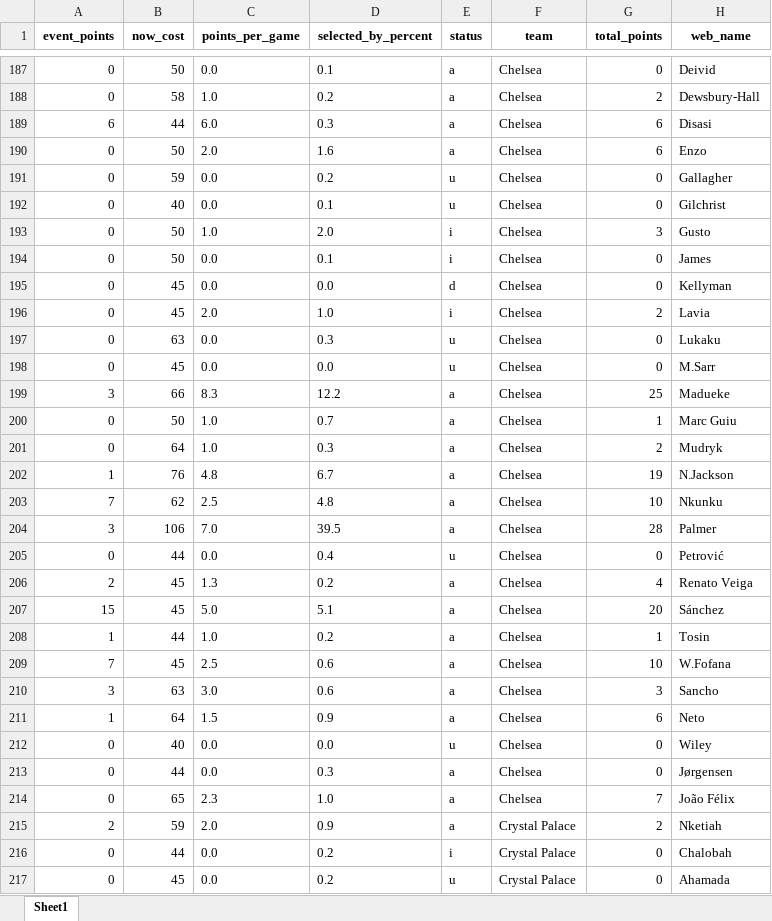
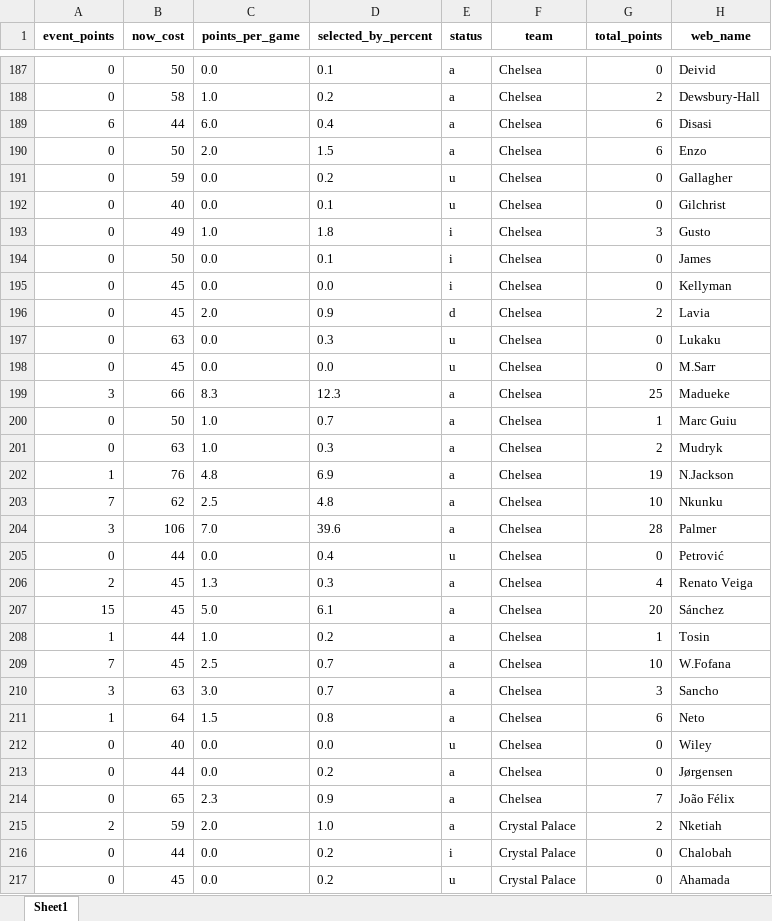
Before and after one commit to rio-v/FPL_24_25, an Excel workbook: data/players_Gameweek_4.xlsx, sheet Sheet1, drawn as a sheet; only a part is shown, gaps mark what is left out; values as stored, in another font and other column widths than the file's, no borders; the diff covers the shown part only; the diff names each change by its address in the sheet, - before the commit and + after, or states it on an @@ line.

```diff
--- a/data/players_Gameweek_4.xlsx (sheet Sheet1)
+++ b/data/players_Gameweek_4.xlsx (sheet Sheet1)
-D189 (selected_by_percent): 0.3
+D189 (selected_by_percent): 0.4
-D190 (selected_by_percent): 1.6
+D190 (selected_by_percent): 1.5
-B193 (now_cost): 50
+B193 (now_cost): 49
-D193 (selected_by_percent): 2.0
+D193 (selected_by_percent): 1.8
-E195 (status): d
+E195 (status): i
-D196 (selected_by_percent): 1.0
+D196 (selected_by_percent): 0.9
-E196 (status): i
+E196 (status): d
-D199 (selected_by_percent): 12.2
+D199 (selected_by_percent): 12.3
-B201 (now_cost): 64
+B201 (now_cost): 63
-D202 (selected_by_percent): 6.7
+D202 (selected_by_percent): 6.9
-D204 (selected_by_percent): 39.5
+D204 (selected_by_percent): 39.6
-D206 (selected_by_percent): 0.2
+D206 (selected_by_percent): 0.3
-D207 (selected_by_percent): 5.1
+D207 (selected_by_percent): 6.1
-D209:D210 (selected_by_percent): 0.6
+D209:D210 (selected_by_percent): 0.7
-D211 (selected_by_percent): 0.9
+D211 (selected_by_percent): 0.8
-D213 (selected_by_percent): 0.3
+D213 (selected_by_percent): 0.2
-D214 (selected_by_percent): 1.0
+D214 (selected_by_percent): 0.9
-D215 (selected_by_percent): 0.9
+D215 (selected_by_percent): 1.0
```
Also changed, not shown: 212 edited cells elsewhere in this sheet, data/fixtures.xlsx, data/my_team_Gameweek_4.xlsx, 1 other file.
